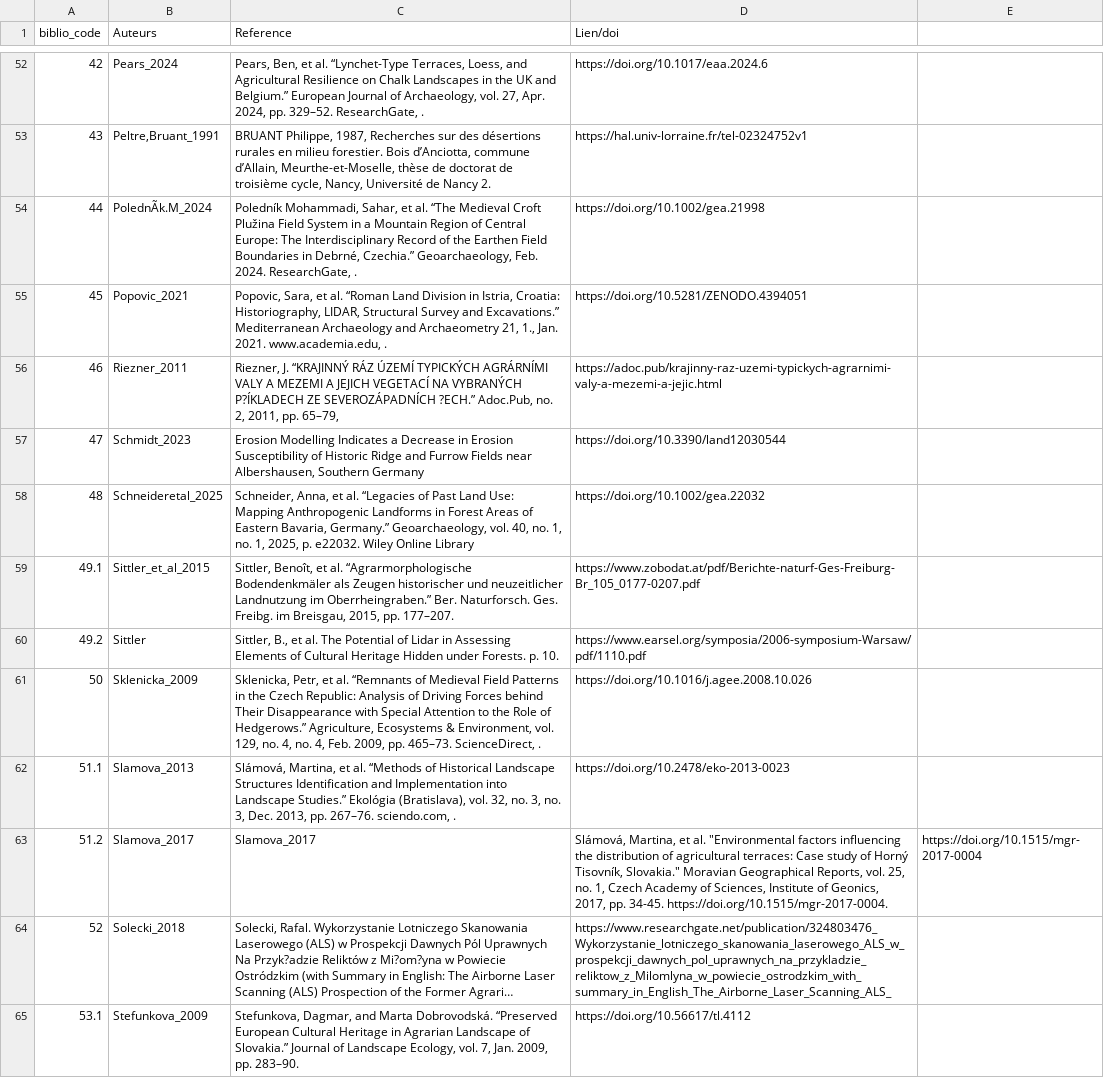
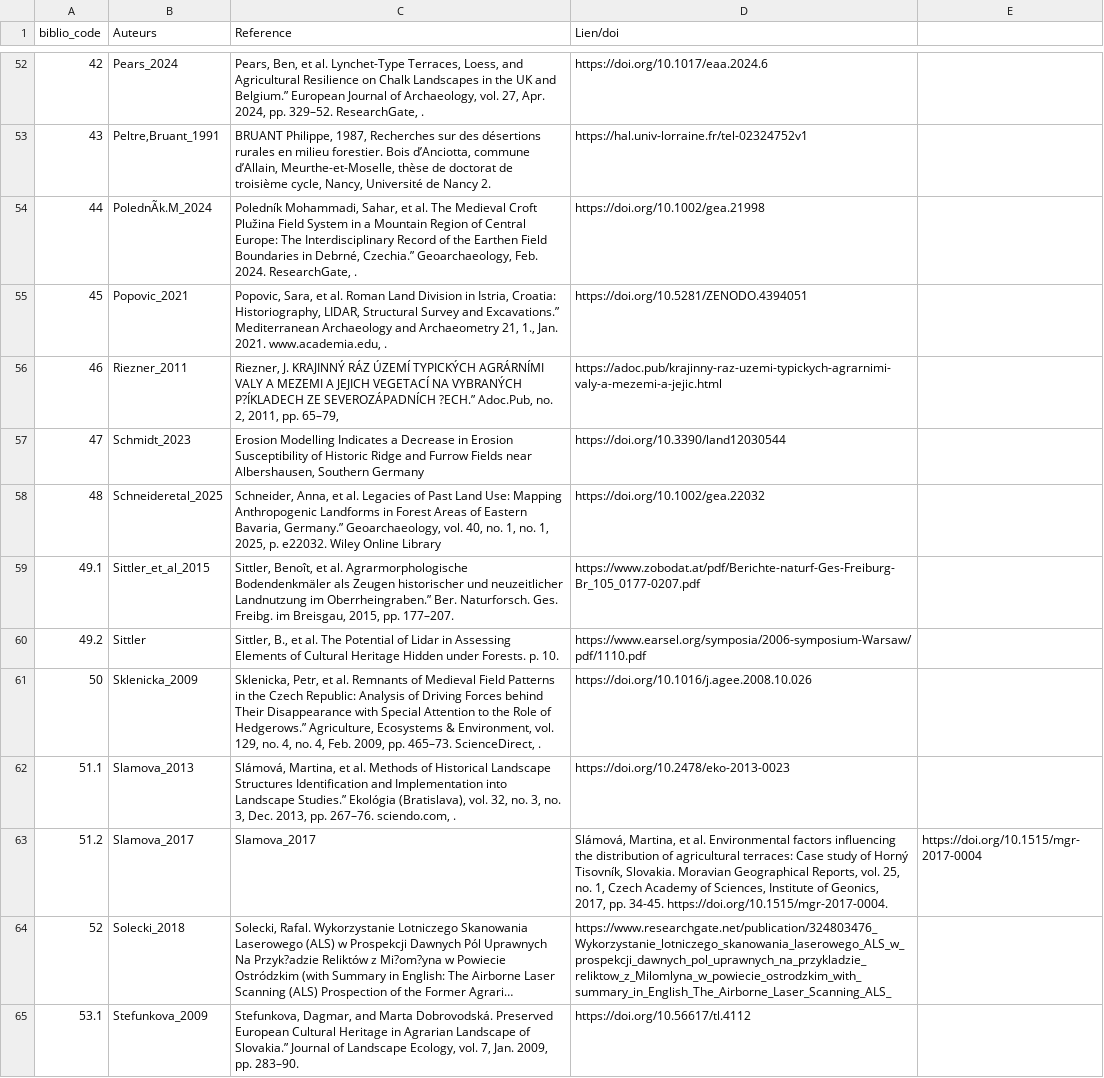
Before and after one commit to borg-e/Former-Fields-Relics-webmp, a CSV file: biblio_code.csv, drawn as a sheet; only a part is shown, gaps mark what is left out; long unchanged cells end in …; the diff covers the shown part only; the diff names each change by its address in the sheet, - before the commit and + after, or states it on an @@ line.

```diff
--- a/biblio_code.csv
+++ b/biblio_code.csv
-C52 (Reference): …et al. “Lynchet-Type Terraces, Loess,…
+C52 (Reference): …et al. Lynchet-Type Terraces, Loess,…
-C54 (Reference): …et al. “The Medieval Croft…
+C54 (Reference): …et al. The Medieval Croft…
-C55 (Reference): …et al. “Roman Land Division…
+C55 (Reference): …et al. Roman Land Division…
-C56 (Reference): Riezner, J. “KRAJINNÝ RÁZ ÚZEMÍ…
+C56 (Reference): Riezner, J. KRAJINNÝ RÁZ ÚZEMÍ…
-C58 (Reference): …et al. “Legacies of Past…
+C58 (Reference): …et al. Legacies of Past…
-C59 (Reference): …et al. “Agrarmorphologische Bodendenkmäler als…
+C59 (Reference): …et al. Agrarmorphologische Bodendenkmäler als…
-C61 (Reference): …et al. “Remnants of Medieval…
+C61 (Reference): …et al. Remnants of Medieval…
-C62 (Reference): …et al. “Methods of Historical…
+C62 (Reference): …et al. Methods of Historical…
-D63 (Lien/doi): …et al. "Environmental factors influencing the distribution of agricultural terraces: Case study of Horný Tisovník, Slovakia." Moravian Geographical…
+D63 (Lien/doi): …et al. Environmental factors influencing the distribution of agricultural terraces: Case study of Horný Tisovník, Slovakia. Moravian Geographical…
-C65 (Reference): …Marta Dobrovodská. “Preserved European Cultural…
+C65 (Reference): …Marta Dobrovodská. Preserved European Cultural…
```
Also changed, not shown: 2 added rows and 44 edited cells elsewhere in this file.
